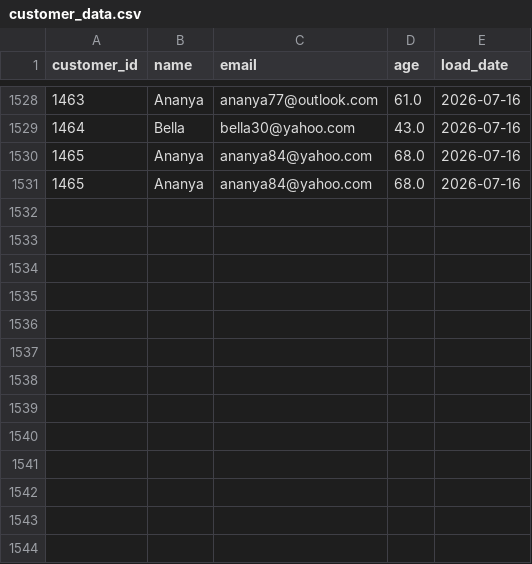
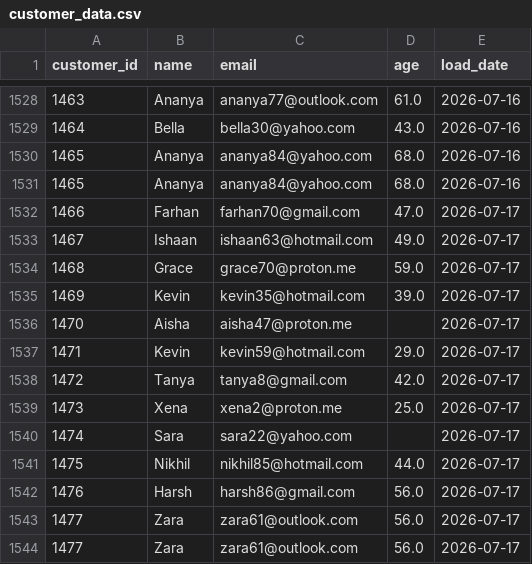
Before and after one commit to darshandharu/data-quality-monitoring-dashboard, a CSV file: raw_data/customer_data.csv, drawn as a sheet; only a part is shown, gaps mark what is left out; the diff names each change by its address in the sheet, - before the commit and + after, or states it on an @@ line.

```diff
--- a/raw_data/customer_data.csv
+++ b/raw_data/customer_data.csv
+row 1532: 1466 | Farhan | farhan70@gmail.com | 47.0 | 2026-07-17
+row 1533: 1467 | Ishaan | ishaan63@hotmail.com | 49.0 | 2026-07-17
+row 1534: 1468 | Grace | grace70@proton.me | 59.0 | 2026-07-17
+row 1535: 1469 | Kevin | kevin35@hotmail.com | 39.0 | 2026-07-17
+row 1536: 1470 | Aisha | aisha47@proton.me |  | 2026-07-17
+row 1537: 1471 | Kevin | kevin59@hotmail.com | 29.0 | 2026-07-17
+row 1538: 1472 | Tanya | tanya8@gmail.com | 42.0 | 2026-07-17
+row 1539: 1473 | Xena | xena2@proton.me | 25.0 | 2026-07-17
+row 1540: 1474 | Sara | sara22@yahoo.com |  | 2026-07-17
+row 1541: 1475 | Nikhil | nikhil85@hotmail.com | 44.0 | 2026-07-17
+row 1542: 1476 | Harsh | harsh86@gmail.com | 56.0 | 2026-07-17
+row 1543: 1477 | Zara | zara61@outlook.com | 56.0 | 2026-07-17
+row 1544: 1477 | Zara | zara61@outlook.com | 56.0 | 2026-07-17
```
Also changed, not shown: 4 other files.
